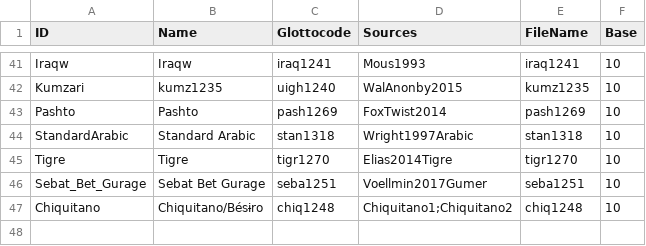
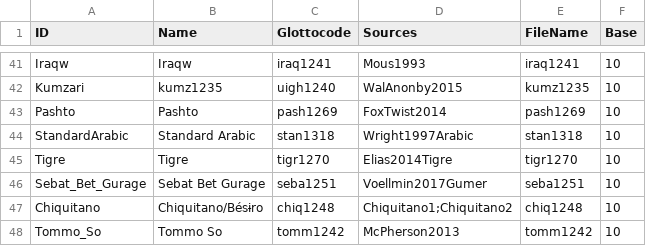
Before and after one commit to numeralbank/cosinus, a CSV file: etc/languages.csv, drawn as a sheet; only a part is shown, gaps mark what is left out.

```diff
--- a/etc/languages.csv
+++ b/etc/languages.csv
@@ -47 +47,2 @@ Sebat_Bet_Gurage,Sebat Bet Gurage,seba1251,Voellmin2017Gumer,seba1251,10
 Chiquitano,Chiquitano/Bésɨro,chiq1248,Chiquitano1;Chiquitano2,chiq1248,10
+Tommo_So,Tommo So,tomm1242,McPherson2013,tomm1242,10
```
Also changed, not shown: 2 other files.
